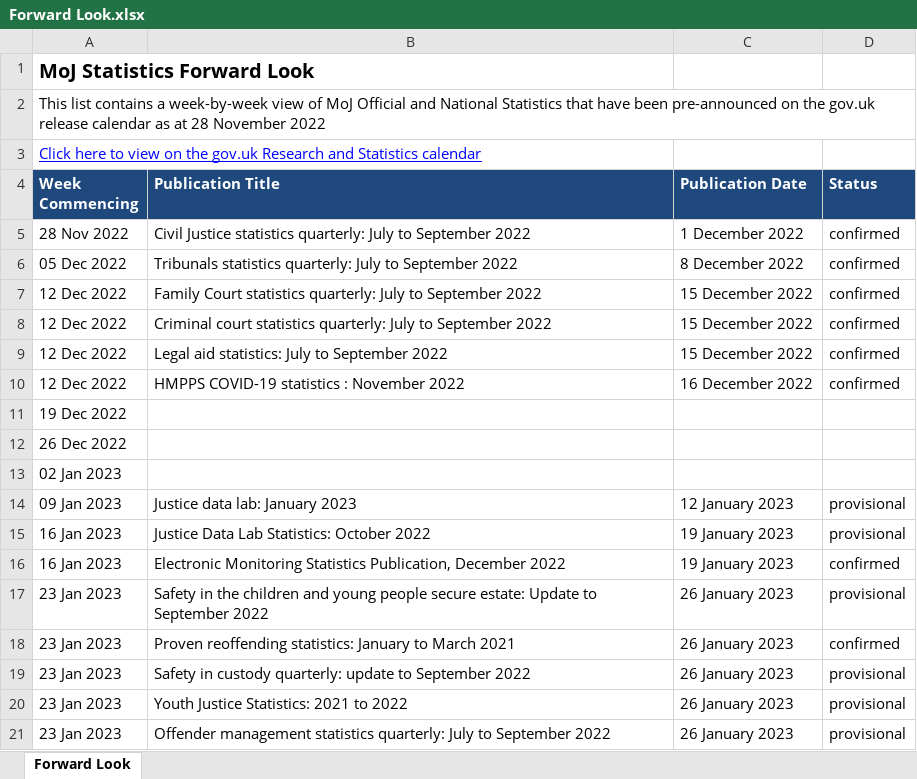
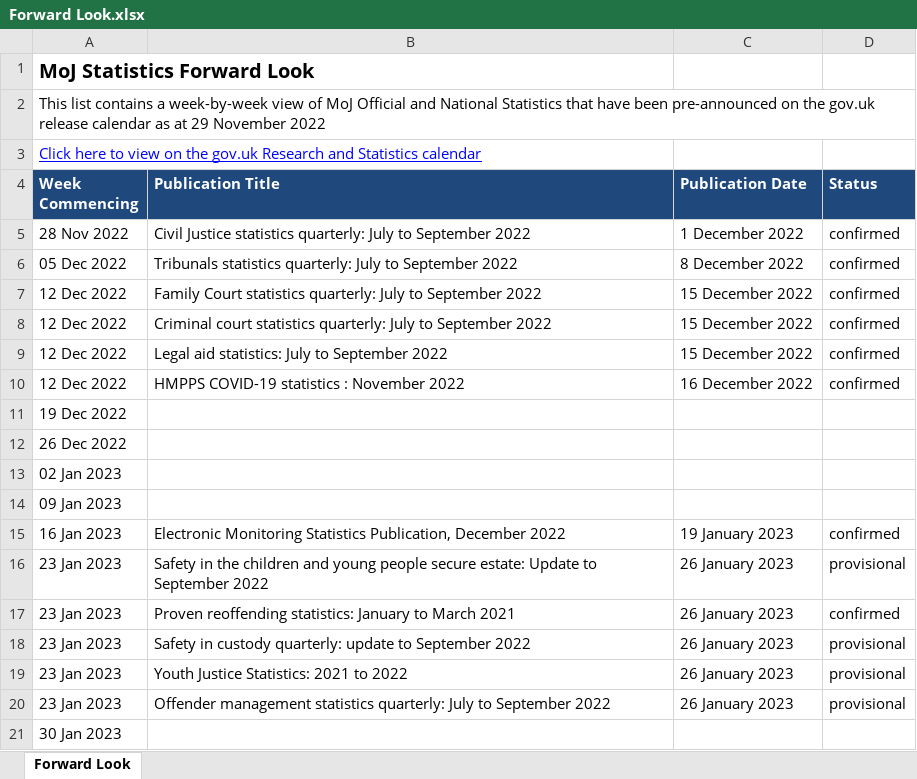
Before and after one commit to moj-analytical-services/stats-forward-look, an Excel workbook: Forward Look/Forward Look.xlsx, sheet Forward Look, drawn as a sheet; only a part is shown; the shorter side is filled out with more unchanged rows; values as stored, in another font and other column widths than the file's, no borders; conditional formats not drawn; removed rows and columns are numbered as before the commit, all else as after; the diff names each change by its address in the sheet, - before the commit and + after, or states it on an @@ line.

Commit message:
Output refreshed

```diff
--- a/Forward Look/Forward Look.xlsx (sheet Forward Look)
+++ b/Forward Look/Forward Look.xlsx (sheet Forward Look)
-A2 (Week Commencing): …as at 28 November 2022
+A2 (Week Commencing): …as at 29 November 2022
-row 14: 09 Jan 2023 | Justice data lab: January 2023 | 12 January 2023 | provisional
-row 15: 16 Jan 2023 | Justice Data Lab Statistics: October 2022 | 19 January 2023 | provisional
+row 14: 09 Jan 2023
```
Also changed, not shown: hidden cells.
